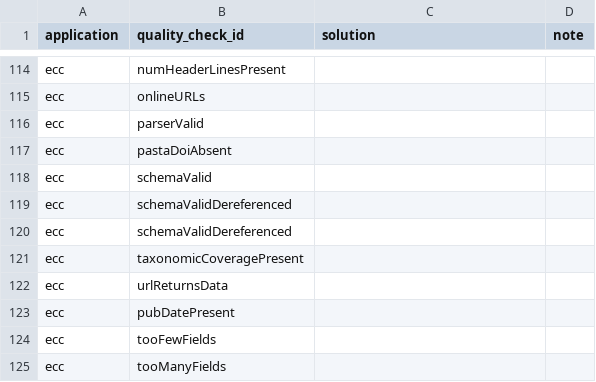
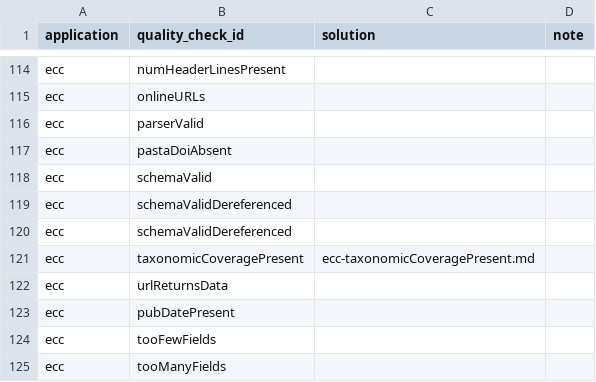
Before and after one commit to EDIorg/quality-check-solutions, a CSV file: mapping.csv, drawn as a sheet; only a part is shown, gaps mark what is left out.

Commit message:
iAdd solution for ECC taxonomic coverage present check
This commit adds documentation to help data authors address issues
related to the ECC taxonomic coverage present check. The documentation
provides actionable information for correcting associated issues.

```diff
--- a/mapping.csv
+++ b/mapping.csv
@@ -120,3 +120,3 @@ ecc,schemaValidDereferenced,,
 ecc,schemaValidDereferenced,,
-ecc,taxonomicCoveragePresent,,
+ecc,taxonomicCoveragePresent,ecc-taxonomicCoveragePresent.md,
 ecc,urlReturnsData,,
```
Also changed, not shown: 1 other file.
